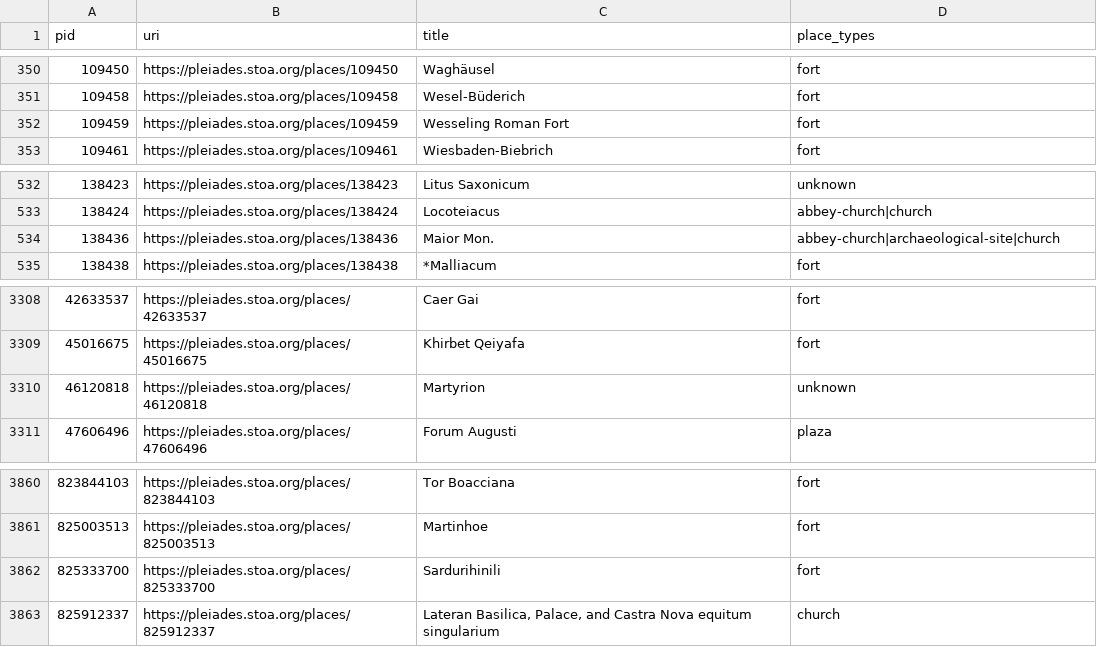
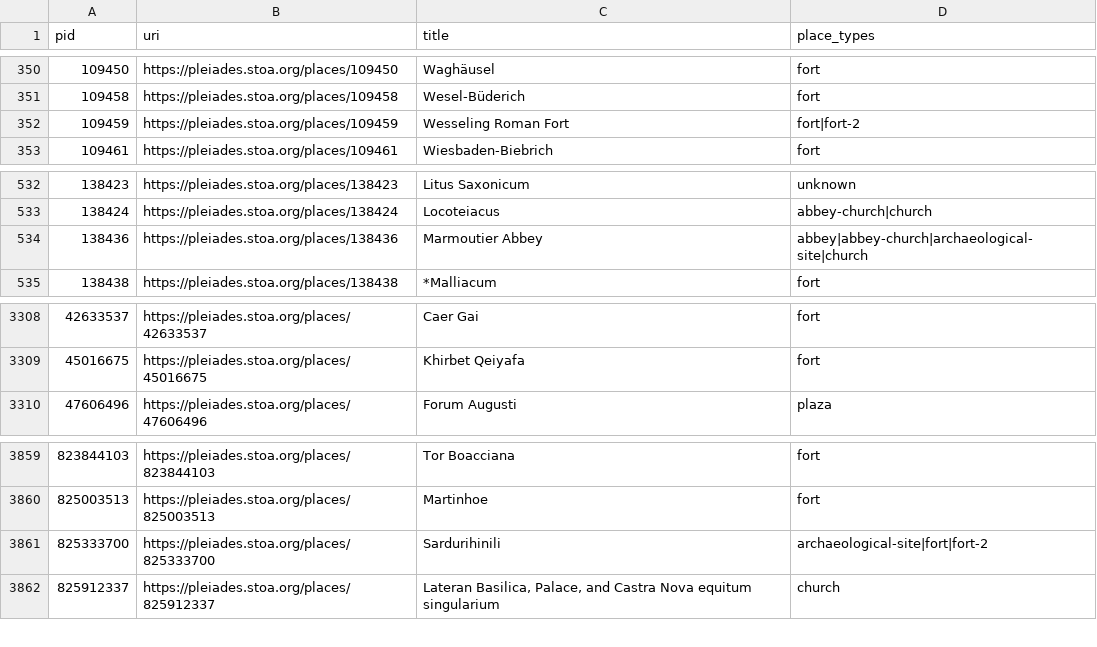
Before and after one commit to isawnyu/pleiades.datasets, a CSV file: data/data_quality/bad_place_type.csv, drawn as a sheet; only a part is shown, gaps mark what is left out.

```diff
--- a/data/data_quality/bad_place_type.csv
+++ b/data/data_quality/bad_place_type.csv
@@ -351,3 +351,3 @@ pid,uri,title,place_types
 109458,https://pleiades.stoa.org/places/109458,Wesel-Büderich,fort
-109459,https://pleiades.stoa.org/places/109459,Wesseling Roman Fort,fort
+109459,https://pleiades.stoa.org/places/109459,Wesseling Roman Fort,fort|fort-2
 109461,https://pleiades.stoa.org/places/109461,Wiesbaden-Biebrich,fort
@@ -533,3 +533,3 @@ pid,uri,title,place_types
 138424,https://pleiades.stoa.org/places/138424,Locoteiacus,abbey-church|church
-138436,https://pleiades.stoa.org/places/138436,Maior Mon.,abbey-church|archaeological-site|church
+138436,https://pleiades.stoa.org/places/138436,Marmoutier Abbey,abbey|abbey-church|archaeological-site|church
 138438,https://pleiades.stoa.org/places/138438,*Malliacum,fort
@@ -3309,3 +3309,2 @@ pid,uri,title,place_types
 45016675,https://pleiades.stoa.org/places/45016675,Khirbet Qeiyafa,fort
-46120818,https://pleiades.stoa.org/places/46120818,Martyrion,unknown
 47606496,https://pleiades.stoa.org/places/47606496,Forum Augusti,plaza
@@ -3861,3 +3860,3 @@ pid,uri,title,place_types
 825003513,https://pleiades.stoa.org/places/825003513,Martinhoe,fort
-825333700,https://pleiades.stoa.org/places/825333700,Sardurihinili,fort
+825333700,https://pleiades.stoa.org/places/825333700,Sardurihinili,archaeological-site|fort|fort-2
 825912337,https://pleiades.stoa.org/places/825912337,"Lateran Basilica, Palace, and Castra Nova equitum singularium",church
```
Also changed, not shown: data/data_quality/bad_osm_way.csv, data/data_quality/poor_accuracy.csv, 4 other files.
